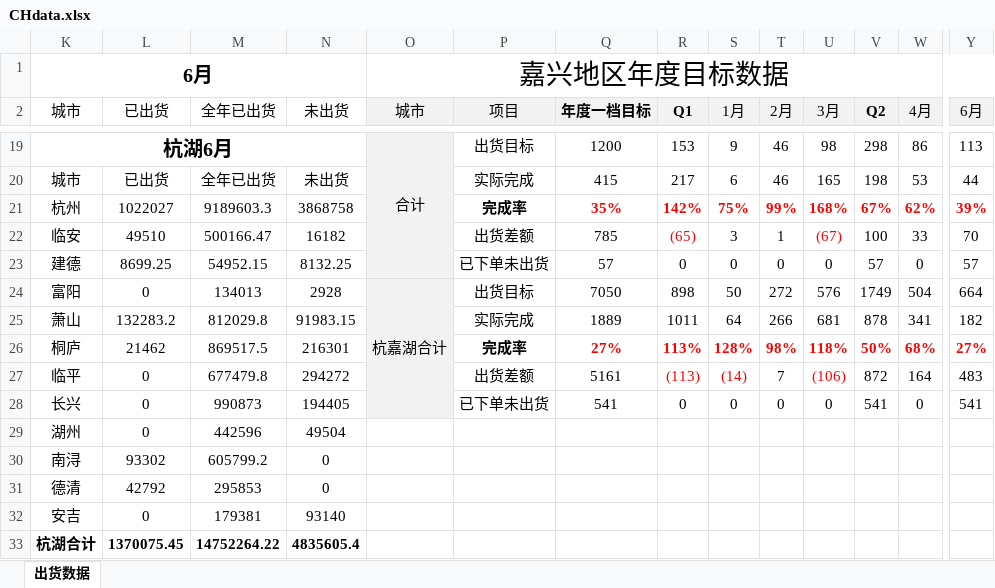
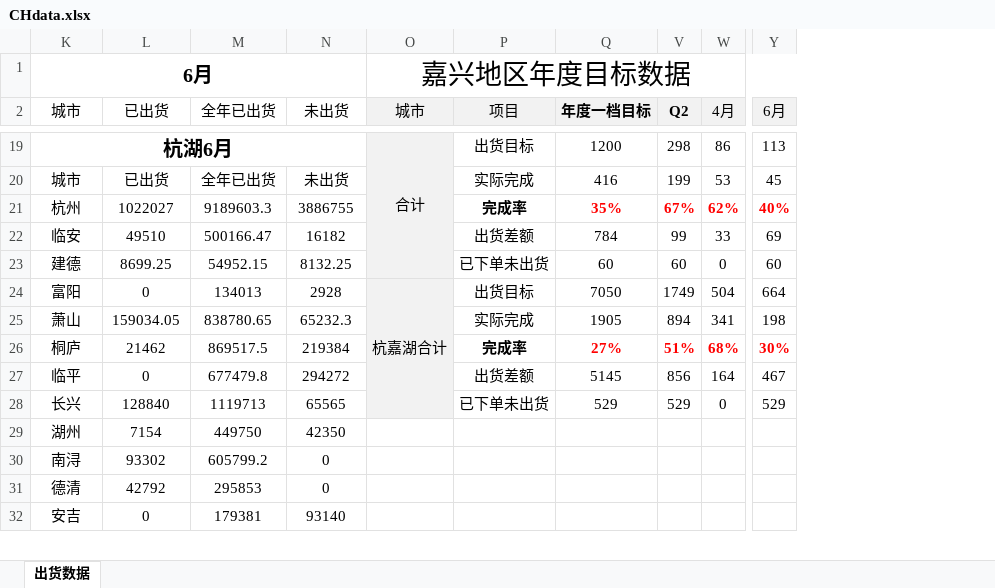
Before and after one commit to Viegie-Hu/workdata, an Excel workbook: CHdata.xlsx, sheet 出货数据, drawn as a sheet; only a part is shown, gaps mark what is left out; values as stored, in another font and other column widths than the file's, no borders; conditional formats not drawn; removed rows and columns are numbered as before the commit, all else as after; rows hold the shown columns only; the diff covers the shown part only; the diff names each change by its address in the sheet, - before the commit and + after, or states it on an @@ line.

```diff
--- a/CHdata.xlsx (sheet 出货数据)
+++ b/CHdata.xlsx (sheet 出货数据)
@@ column R (Q1) hidden, rows 19-28: 153 | 217 | 142% | (65) | 0 | 898 | 1011 | 113% | (113) | 0 @@
@@ column S (1月) hidden, rows 19-28: 9 | 6 | 75% | 3 | 0 | 50 | 64 | 128% | (14) | 0 @@
@@ column T (2月) hidden, rows 19-28: 46 | 46 | 99% | 1 | 0 | 272 | 266 | 98% | 7 | 0 @@
@@ column U (3月) hidden, rows 19-28: 98 | 165 | 168% | (67) | 0 | 576 | 681 | 118% | (106) | 0 @@
-Q20 (年度一档目标): 415
+Q20 (年度一档目标): 416
-V20 (Q2): 198
+V20 (Q2): 199
-Y20 (6月): 44
+Y20 (6月): 45
-N21 (未出货): 3868758
+N21 (未出货): 3886755
-Y21 (6月): 39%
+Y21 (6月): 40%
-Q22 (年度一档目标): 785
+Q22 (年度一档目标): 784
-V22 (Q2): 100
+V22 (Q2): 99
-Y22 (6月): 70
+Y22 (6月): 69
-Q23 (年度一档目标): 57
+Q23 (年度一档目标): 60
-V23 (Q2): 57
+V23 (Q2): 60
-Y23 (6月): 57
+Y23 (6月): 60
-L25 (已出货): 132283.2
+L25 (已出货): 159034.05
-M25 (全年已出货): 812029.8
+M25 (全年已出货): 838780.65
-N25 (未出货): 91983.15
+N25 (未出货): 65232.3
-Q25 (年度一档目标): 1889
+Q25 (年度一档目标): 1905
-V25 (Q2): 878
+V25 (Q2): 894
-Y25 (6月): 182
+Y25 (6月): 198
-N26 (未出货): 216301
+N26 (未出货): 219384
-V26 (Q2): 50%
+V26 (Q2): 51%
-Y26 (6月): 27%
+Y26 (6月): 30%
-Q27 (年度一档目标): 5161
+Q27 (年度一档目标): 5145
-V27 (Q2): 872
+V27 (Q2): 856
-Y27 (6月): 483
+Y27 (6月): 467
-L28 (已出货): 0
+L28 (已出货): 128840
-M28 (全年已出货): 990873
+M28 (全年已出货): 1119713
-N28 (未出货): 194405
+N28 (未出货): 65565
-Q28 (年度一档目标): 541
+Q28 (年度一档目标): 529
-V28 (Q2): 541
+V28 (Q2): 529
-Y28 (6月): 541
+Y28 (6月): 529
-row 29: 湖州 | 0 | 442596 | 49504
+row 29: 湖州 | 7154 | 449750 | 42350
-row 33: 杭湖合计 | 1370075.45 | 14752264.22 | 4835605.4
```
Also changed, not shown: 4 added rows, 3 removed rows and 29 edited cells elsewhere in this sheet.
